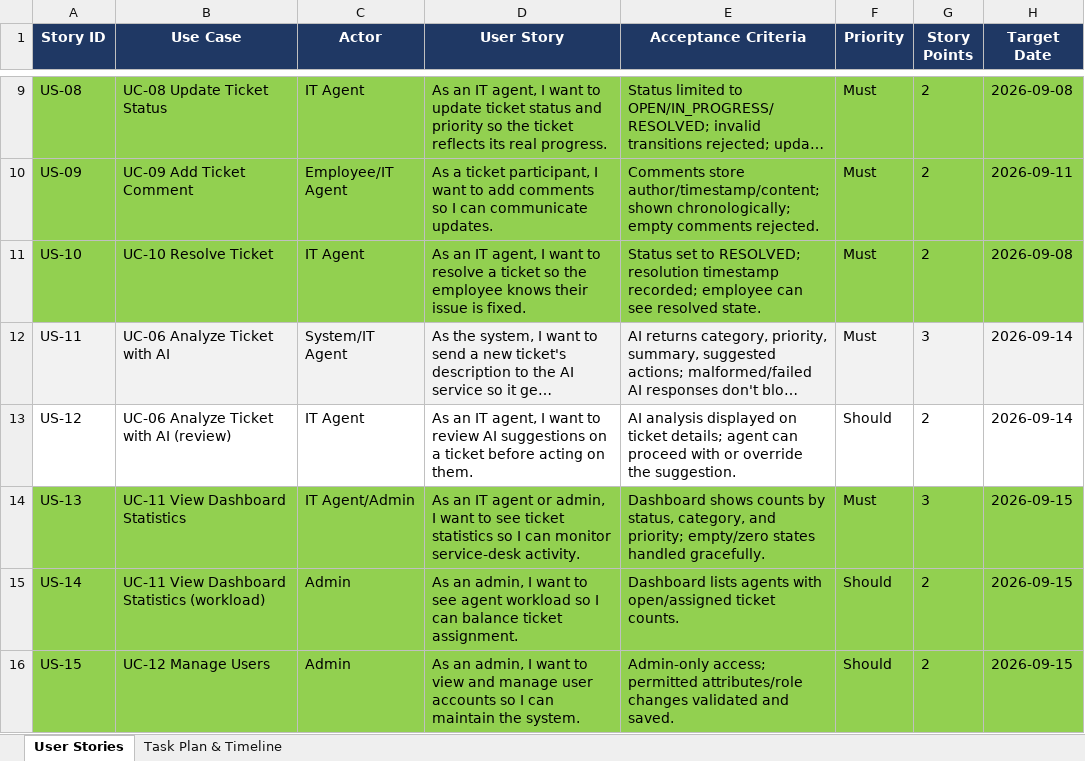
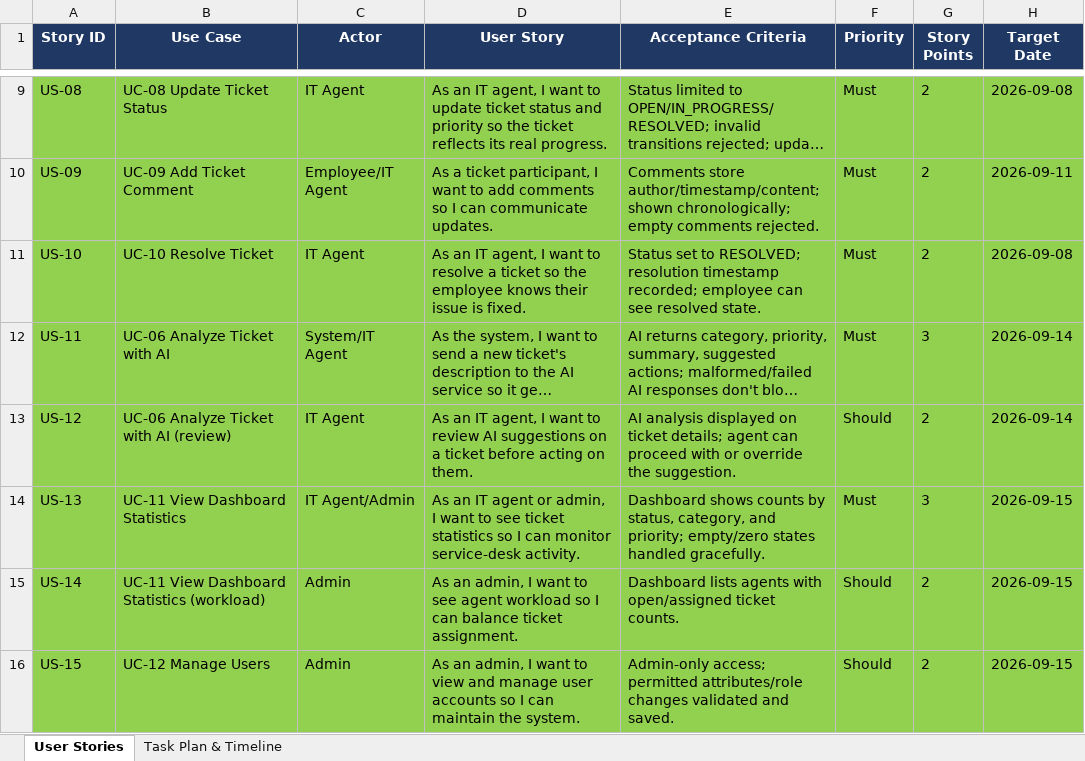
Before and after one commit to Jamil-Habash/AI-Powered-IT-Service-Management-Platform, an Excel workbook: docs/SmartDesk_UserStories_TaskPlan.xlsx, sheet User Stories, drawn as a sheet; only a part is shown, gaps mark what is left out; long unchanged cells end in …; values as stored, in another font and other column widths than the file's, no borders; the diff names each change by its address in the sheet, - before the commit and + after, or states it on an @@ line.

```diff
--- a/docs/SmartDesk_UserStories_TaskPlan.xlsx (sheet User Stories)
+++ b/docs/SmartDesk_UserStories_TaskPlan.xlsx (sheet User Stories)
-A12:H12 fill: #F2F2F2
+A12:H12 fill: #92D050
-A13:H13 fill: none
+A13:H13 fill: #92D050
```
Also changed, not shown: 9 other files.
